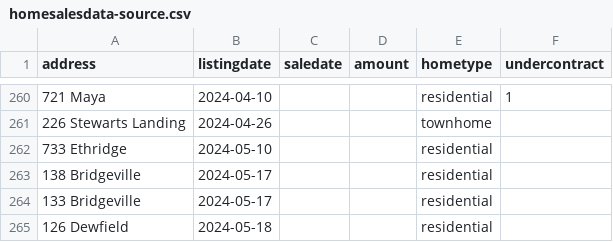
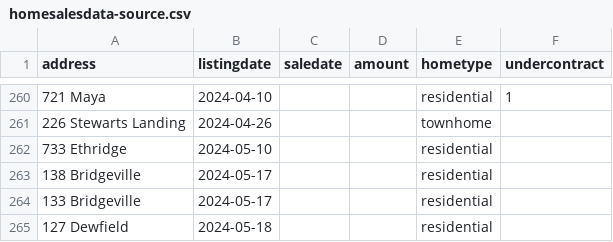
Before and after one commit to robhanssen/glenlake-homesales, a CSV file: sources/homesalesdata-source.csv, drawn as a sheet; only a part is shown, gaps mark what is left out.

Commit message:
correcyed address

```diff
--- a/sources/homesalesdata-source.csv
+++ b/sources/homesalesdata-source.csv
@@ -264,2 +264,2 @@
 133 Bridgeville,2024-05-17,,,residential,
-126 Dewfield,2024-05-18,,,residential,
+127 Dewfield,2024-05-18,,,residential,
```
